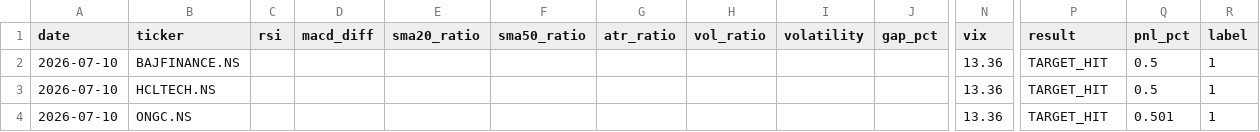
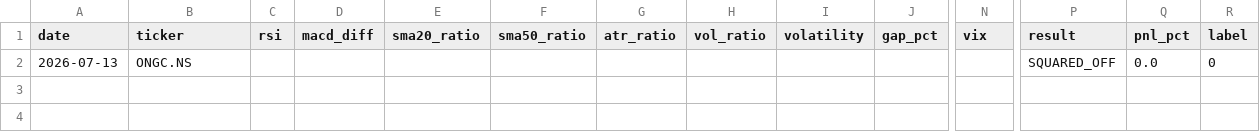
Before and after one commit to gangeshchawla/intraday-signals, a CSV file: logs/training_data.csv, drawn as a sheet; only a part is shown, gaps mark what is left out; removed rows and columns are numbered as before the commit, all else as after; rows hold the shown columns only; the diff names each change by its address in the sheet, - before the commit and + after, or states it on an @@ line.

Commit message:
📊 Auto-update logs/training_data.csv

```diff
--- a/logs/training_data.csv
+++ b/logs/training_data.csv
-row 2: 2026-07-10 | BAJFINANCE.NS |  |  |  |  |  |  |  |  | 13.36 | TARGET_HIT | 0.5 | 1
-row 3: 2026-07-10 | HCLTECH.NS |  |  |  |  |  |  |  |  | 13.36 | TARGET_HIT | 0.5 | 1
-row 4: 2026-07-10 | ONGC.NS |  |  |  |  |  |  |  |  | 13.36 | TARGET_HIT | 0.501 | 1
+row 2: 2026-07-13 | ONGC.NS |  |  |  |  |  |  |  |  |  | SQUARED_OFF | 0.0 | 0
```
